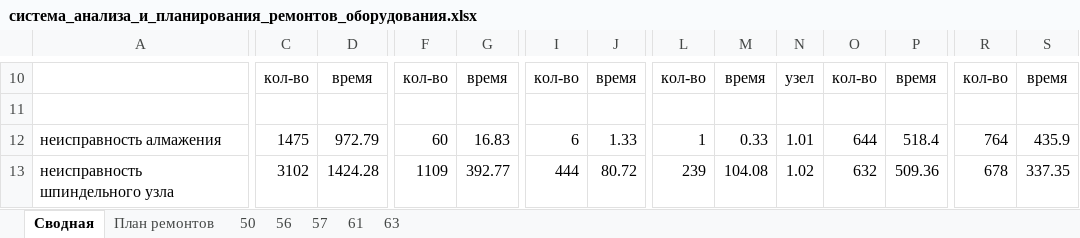
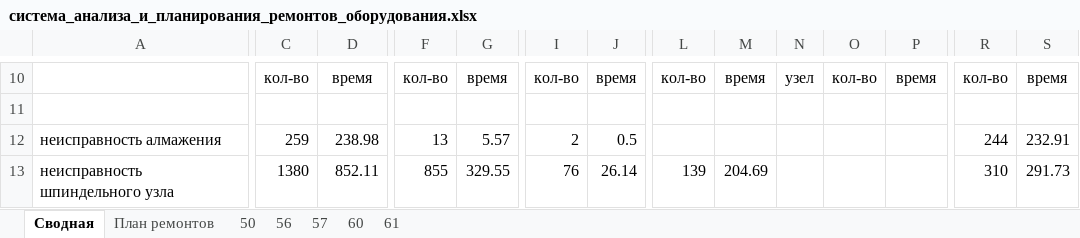
Before and after one commit to evgenysokolovskiy/MicroSystems, an Excel workbook: xlsx/build/система_анализа_и_планирования_ремонтов_оборудования.xlsx, sheet Сводная, drawn as a sheet; only a part is shown, gaps mark what is left out; values as stored, in another font and other column widths than the file's, no borders; the diff covers the shown part only; the diff names each change by its address in the sheet, - before the commit and + after, or states it on an @@ line.

```diff
--- a/xlsx/build/система_анализа_и_планирования_ремонтов_оборудования.xlsx (sheet Сводная)
+++ b/xlsx/build/система_анализа_и_планирования_ремонтов_оборудования.xlsx (sheet Сводная)
-sheet tab: 63
+sheet tab: 60
-C12: 1475
+C12: 259
-D12: 972.79
+D12: 238.98
-F12: 60
+F12: 13
-G12: 16.83
+G12: 5.57
-I12: 6
+I12: 2
-J12: 1.33
+J12: 0.5
-L12: 1
+L12: (empty)
-M12: 0.33
+M12: (empty)
-N12: 1.01
+N12: (empty)
-O12: 644
+O12: (empty)
-P12: 518.4
+P12: (empty)
-R12: 764
+R12: 244
-S12: 435.9
+S12: 232.91
-C13: 3102
+C13: 1380
-D13: 1424.28
+D13: 852.11
-F13: 1109
+F13: 855
-G13: 392.77
+G13: 329.55
-I13: 444
+I13: 76
-J13: 80.72
+J13: 26.14
-L13: 239
+L13: 139
-M13: 104.08
+M13: 204.69
-N13: 1.02
+N13: (empty)
-O13: 632
+O13: (empty)
-P13: 509.36
+P13: (empty)
-R13: 678
+R13: 310
-S13: 337.35
+S13: 291.73
```
Also changed, not shown: 1 added row, 4 removed rows, 353 edited cells and merged cells elsewhere in this sheet, sheet 61, sheet План ремонтов, sheet 50, sheet 56, sheet 57, 58 other files.
